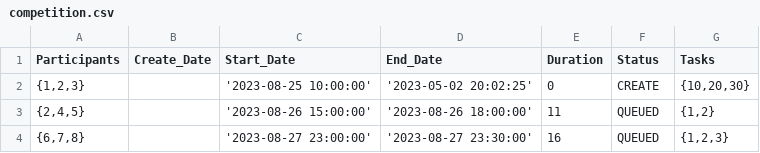
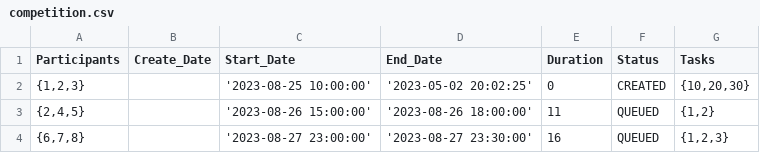
Before and after one commit to JRM-JACP/CompetitionService, a CSV file: src/main/resources/db/changelog/competition.csv, drawn as a sheet.

Commit message:
fixed an error in naming the status in the file competition.csv

```diff
--- a/src/main/resources/db/changelog/competition.csv
+++ b/src/main/resources/db/changelog/competition.csv
@@ -1,3 +1,3 @@
 Participants;Create_Date;Start_Date;End_Date;Duration;Status;Tasks
-{1,2,3};;'2023-08-25 10:00:00';'2023-05-02 20:02:25';0;CREATE;{10,20,30}
+{1,2,3};;'2023-08-25 10:00:00';'2023-05-02 20:02:25';0;CREATED;{10,20,30}
 {2,4,5};;'2023-08-26 15:00:00';'2023-08-26 18:00:00';11;QUEUED;{1,2}
```
